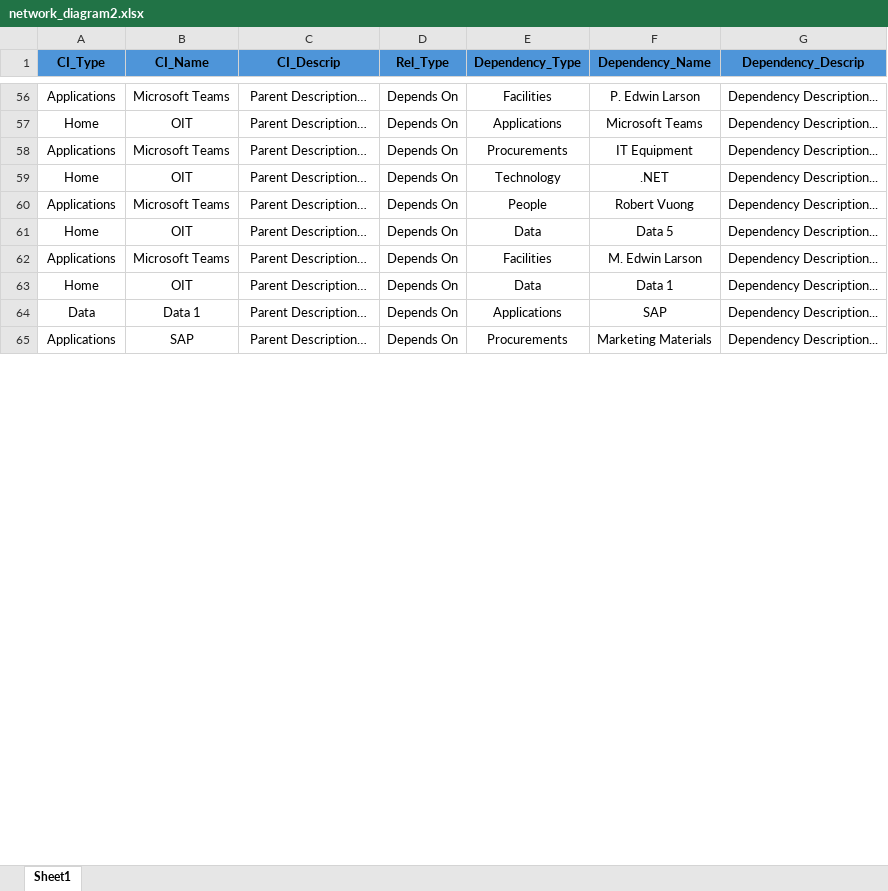
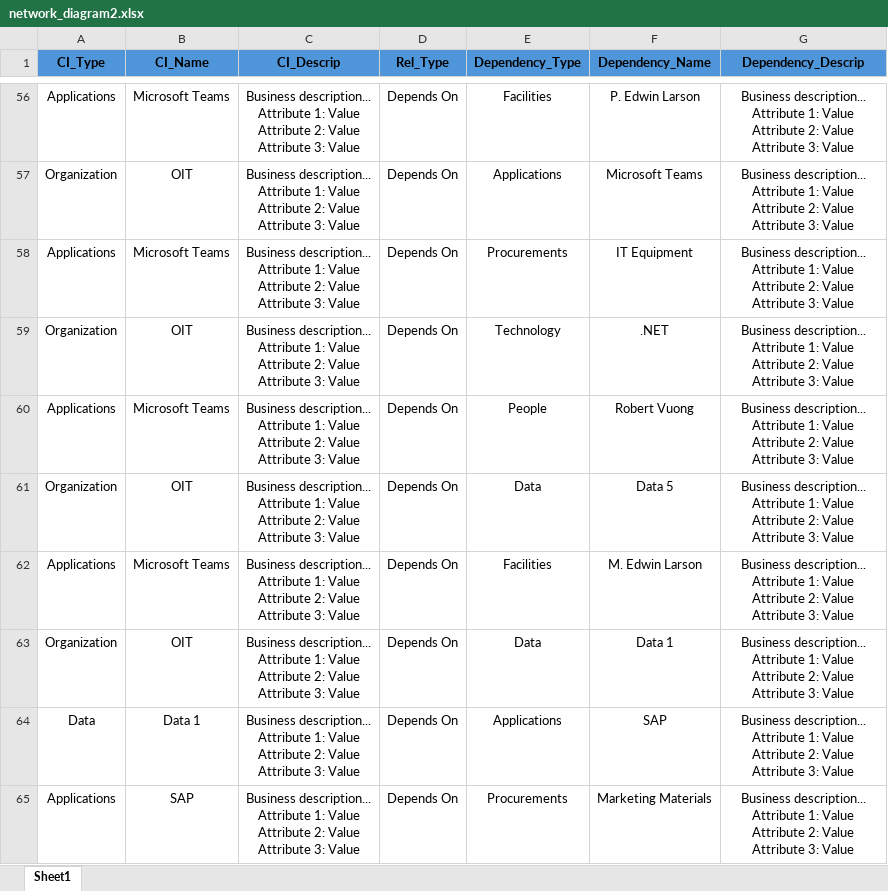
Before and after one commit to Descode8/Network-Diagram-App, an Excel workbook: data/network_diagram2.xlsx, sheet Sheet1, drawn as a sheet; only a part is shown, gaps mark what is left out; values as stored, in another font and other column widths than the file's, no borders; ↵ is a line break in a cell; the diff covers the shown part only; the diff names each change by its address in the sheet, - before the commit and + after, or states it on an @@ line.

```diff
--- a/data/network_diagram2.xlsx (sheet Sheet1)
+++ b/data/network_diagram2.xlsx (sheet Sheet1)
-C56:C65 (CI_Descrip): Parent Description…
+C56:C65 (CI_Descrip): Business description... ↵ Attribute 1: Value ↵ Attribute 2: Value ↵ Attribute 3: Value
-G56:G65 (Dependency_Descrip): Dependency Description...
+G56:G65 (Dependency_Descrip): Business description... ↵ Attribute 1: Value ↵ Attribute 2: Value ↵ Attribute 3: Value
-A57 (CI_Type): Home
+A57 (CI_Type): Organization
-A59 (CI_Type): Home
+A59 (CI_Type): Organization
-A61 (CI_Type): Home
+A61 (CI_Type): Organization
-A63 (CI_Type): Home
+A63 (CI_Type): Organization
```
Also changed, not shown: 167 edited cells elsewhere in this sheet, data/network_diagram.xlsx, 3 other files.
